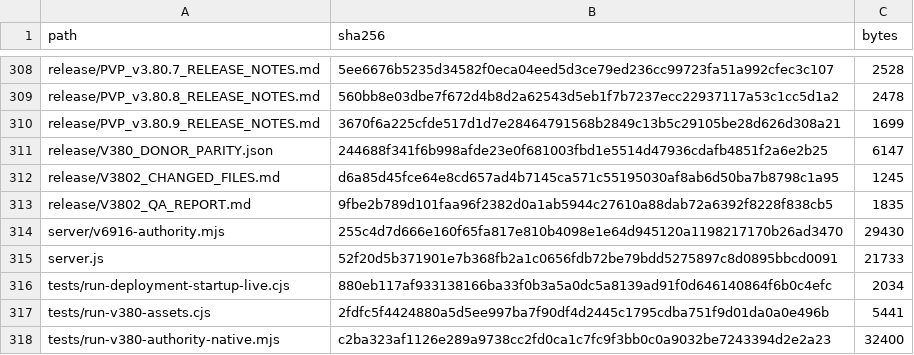
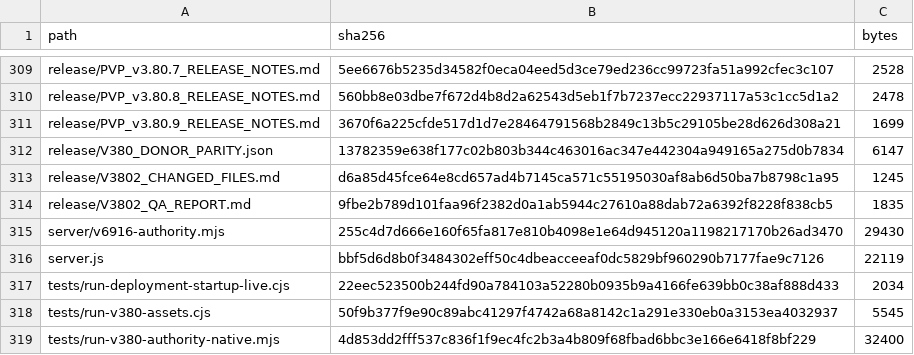
Before and after one commit to GrandisLegacyTCG/Grandis-Legacy-PvP-Trial, a CSV file: FILE_MANIFEST_SHA256.csv, drawn as a sheet; only a part is shown, gaps mark what is left out; the diff covers the shown part only.

```diff
--- a/FILE_MANIFEST_SHA256.csv
+++ b/FILE_MANIFEST_SHA256.csv
@@ -310,3 +311,3 @@ release/PVP_v3.80.8_RELEASE_NOTES.md,560bb8e03dbe7f672d4b8d2a62543d5eb1f7b7237ec
 release/PVP_v3.80.9_RELEASE_NOTES.md,3670f6a225cfde517d1d7e28464791568b2849c13b5c29105be28d626d308a21,1699
-release/V380_DONOR_PARITY.json,244688f341f6b998afde23e0f681003fbd1e5514d47936cdafb4851f2a6e2b25,6147
+release/V380_DONOR_PARITY.json,13782359e638f177c02b803b344c463016ac347e442304a949165a275d0b7834,6147
 release/V3802_CHANGED_FILES.md,d6a85d45fce64e8cd657ad4b7145ca571c55195030af8ab6d50ba7b8798c1a95,1245
@@ -314,5 +315,5 @@ release/V3802_QA_REPORT.md,9fbe2b789d101faa96f2382d0a1ab5944c27610a88dab72a6392f
 server/v6916-authority.mjs,255c4d7d666e160f65fa817e810b4098e1e64d945120a1198217170b26ad3470,29430
-server.js,52f20d5b371901e7b368fb2a1c0656fdb72be79bdd5275897c8d0895bbcd0091,21733
-tests/run-deployment-startup-live.cjs,880eb117af933138166ba33f0b3a5a0dc5a8139ad91f0d646140864f6b0c4efc,2034
-tests/run-v380-assets.cjs,2fdfc5f4424880a5d5ee997ba7f90df4d2445c1795cdba751f9d01da0a0e496b,5441
-tests/run-v380-authority-native.mjs,c2ba323af1126e289a9738cc2fd0ca1c7fc9f3bb0c0a9032be7243394d2e2a23,32400
+server.js,bbf5d6d8b0f3484302eff50c4dbeacceeaf0dc5829bf960290b7177fae9c7126,22119
+tests/run-deployment-startup-live.cjs,22eec523500b244fd90a784103a52280b0935b9a4166fe639bb0c38af888d433,2034
+tests/run-v380-assets.cjs,50f9b377f9e90c89abc41297f4742a68a8142c1a291e330eb0a3153ea4032937,5545
+tests/run-v380-authority-native.mjs,4d853dd2fff537c836f1f9ec4fc2b3a4b809f68fbad6bbc3e166e6418f8bf229,32400
```
Also changed, not shown: 1 added row and 15 edited cells elsewhere in this file, public/PVP_FRONTEND_SHA256.csv, 15 other files.
